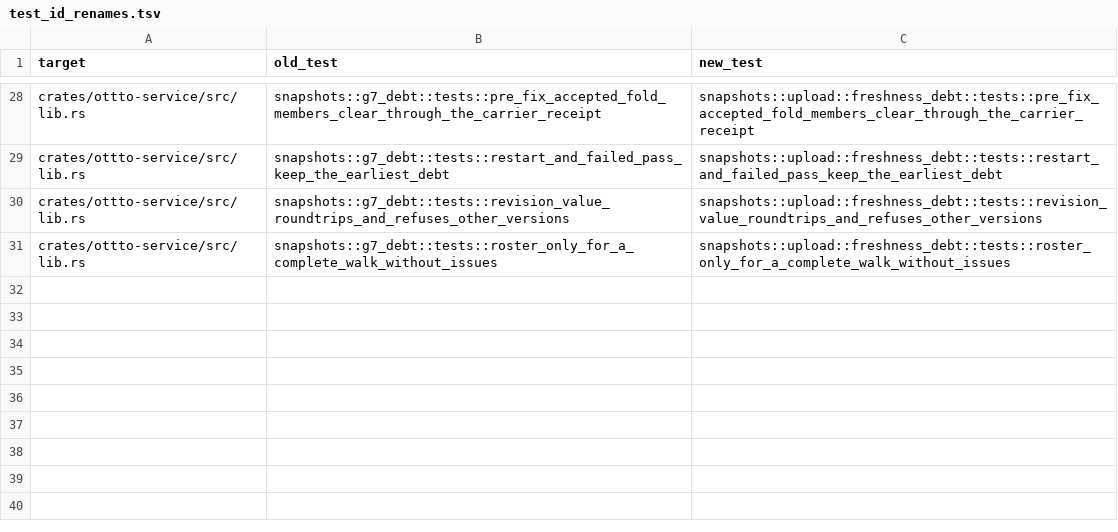
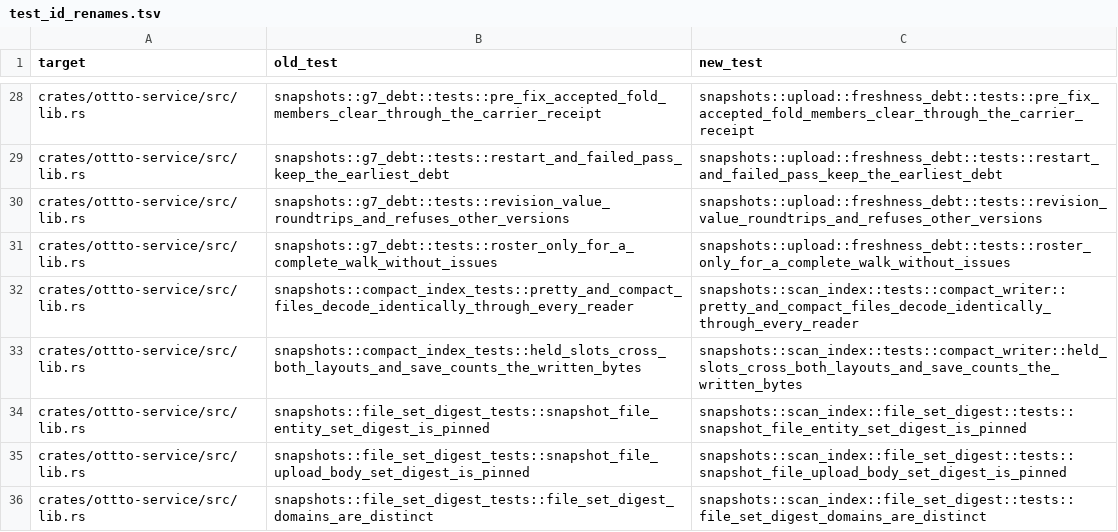
Before and after one commit to ottto-ai/ottto, a TSV file: scripts/test_id_renames.tsv, drawn as a sheet; only a part is shown, gaps mark what is left out.

```diff
--- a/scripts/test_id_renames.tsv
+++ b/scripts/test_id_renames.tsv
@@ -31 +31,6 @@ crates/ottto-service/src/lib.rs	snapshots::g7_debt::tests::revision_value_roundt
 crates/ottto-service/src/lib.rs	snapshots::g7_debt::tests::roster_only_for_a_complete_walk_without_issues	snapshots::upload::freshness_debt::tests::roster_only_for_a_complete_walk_without_issues
+crates/ottto-service/src/lib.rs	snapshots::compact_index_tests::pretty_and_compact_files_decode_identically_through_every_reader	snapshots::scan_index::tests::compact_writer::pretty_and_compact_files_decode_identically_through_every_reader
+crates/ottto-service/src/lib.rs	snapshots::compact_index_tests::held_slots_cross_both_layouts_and_save_counts_the_written_bytes	snapshots::scan_index::tests::compact_writer::held_slots_cross_both_layouts_and_save_counts_the_written_bytes
+crates/ottto-service/src/lib.rs	snapshots::file_set_digest_tests::snapshot_file_entity_set_digest_is_pinned	snapshots::scan_index::file_set_digest::tests::snapshot_file_entity_set_digest_is_pinned
+crates/ottto-service/src/lib.rs	snapshots::file_set_digest_tests::snapshot_file_upload_body_set_digest_is_pinned	snapshots::scan_index::file_set_digest::tests::snapshot_file_upload_body_set_digest_is_pinned
+crates/ottto-service/src/lib.rs	snapshots::file_set_digest_tests::file_set_digest_domains_are_distinct	snapshots::scan_index::file_set_digest::tests::file_set_digest_domains_are_distinct
```
Also changed, not shown: 5 other files.
